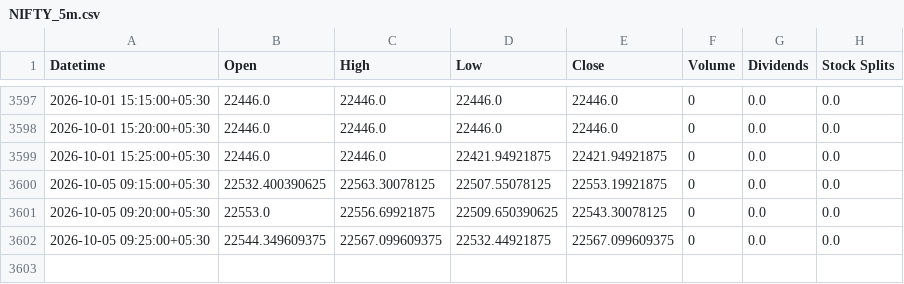
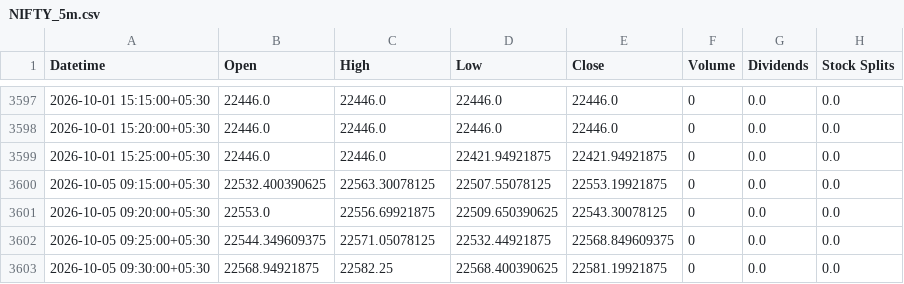
Before and after one commit to Hari8282/indian-market-predictor, a CSV file: data/yahoo_5m/NIFTY_5m.csv, drawn as a sheet; only a part is shown, gaps mark what is left out.

Commit message:
Update NIFTY 5m history (3602 rows)

```diff
--- a/data/yahoo_5m/NIFTY_5m.csv
+++ b/data/yahoo_5m/NIFTY_5m.csv
@@ -3601,2 +3601,3 @@ Datetime,Open,High,Low,Close,Volume,Dividends,Stock Splits
 2026-10-05 09:20:00+05:30,22553.0,22556.69921875,22509.650390625,22543.30078125,0,0.0,0.0
-2026-10-05 09:25:00+05:30,22544.349609375,22567.099609375,22532.44921875,22567.099609375,0,0.0,0.0
+2026-10-05 09:25:00+05:30,22544.349609375,22571.05078125,22532.44921875,22568.849609375,0,0.0,0.0
+2026-10-05 09:30:00+05:30,22568.94921875,22582.25,22568.400390625,22581.19921875,0,0.0,0.0
```
